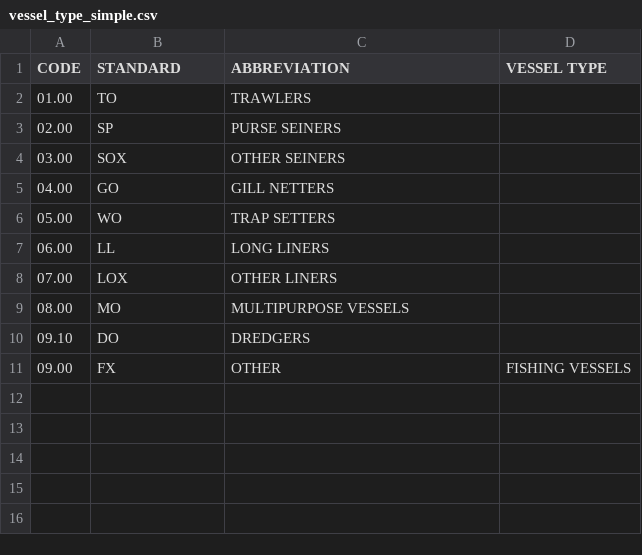
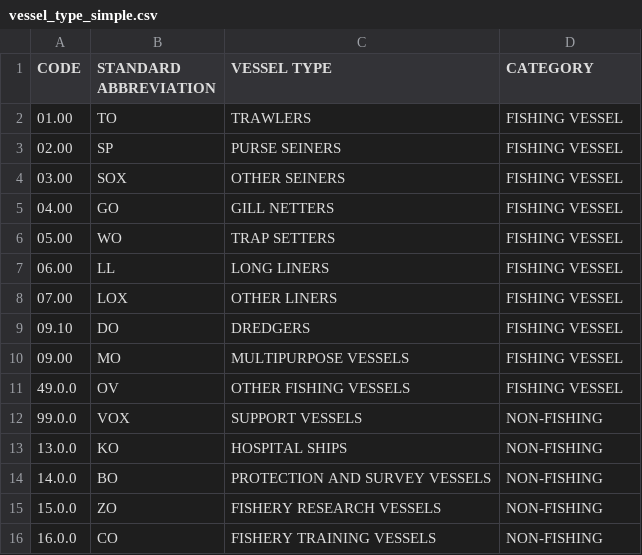
Before and after one commit to andgar2010/Data-Dictionary, a CSV file: separated/csv/vessel_type_simple.csv, drawn as a sheet.

Commit message:
Updated standards to
See details to reflect updates to International Standard Statistical
Classification of Fishing Vessels

(ISSCFV) by Vessel Types Copenhagen, Denmark 19-22 June 2017 -
Intersessional Aquaculture and Fishery Subject Groups Meetings

http://www.fao.org/fi/static-media/MeetingDocuments/cwp/cwp_IS_2017/7e.pdf

```diff
--- a/separated/csv/vessel_type_simple.csv
+++ b/separated/csv/vessel_type_simple.csv
@@ -1,11 +1,16 @@
-CODE,STANDARD,ABBREVIATION,VESSEL TYPE
-01.00,TO,TRAWLERS
-02.00,SP,PURSE SEINERS
-03.00,SOX,OTHER SEINERS
-04.00,GO,GILL NETTERS
-05.00,WO,TRAP SETTERS
-06.00,LL,LONG LINERS
-07.00,LOX,OTHER LINERS
-08.00,MO,MULTIPURPOSE VESSELS
-09.10,DO,DREDGERS
-09.00,FX,OTHER,FISHING VESSELS
+CODE,STANDARD ABBREVIATION,VESSEL TYPE,CATEGORY
+01.00,TO,TRAWLERS,FISHING VESSEL
+02.00,SP,PURSE SEINERS,FISHING VESSEL
+03.00,SOX,OTHER SEINERS,FISHING VESSEL
+04.00,GO,GILL NETTERS,FISHING VESSEL
+05.00,WO,TRAP SETTERS,FISHING VESSEL
+06.00,LL,LONG LINERS,FISHING VESSEL
+07.00,LOX,OTHER LINERS,FISHING VESSEL
+09.10,DO,DREDGERS,FISHING VESSEL
+09.00,MO,MULTIPURPOSE VESSELS,FISHING VESSEL
+49.0.0,OV,OTHER FISHING VESSELS,FISHING VESSEL
+99.0.0,VOX,SUPPORT VESSELS,NON-FISHING
+13.0.0,KO,HOSPITAL SHIPS,NON-FISHING
+14.0.0,BO,PROTECTION AND SURVEY VESSELS,NON-FISHING
+15.0.0,ZO,FISHERY RESEARCH VESSELS,NON-FISHING
+16.0.0,CO,FISHERY TRAINING VESSELS,NON-FISHING
```
